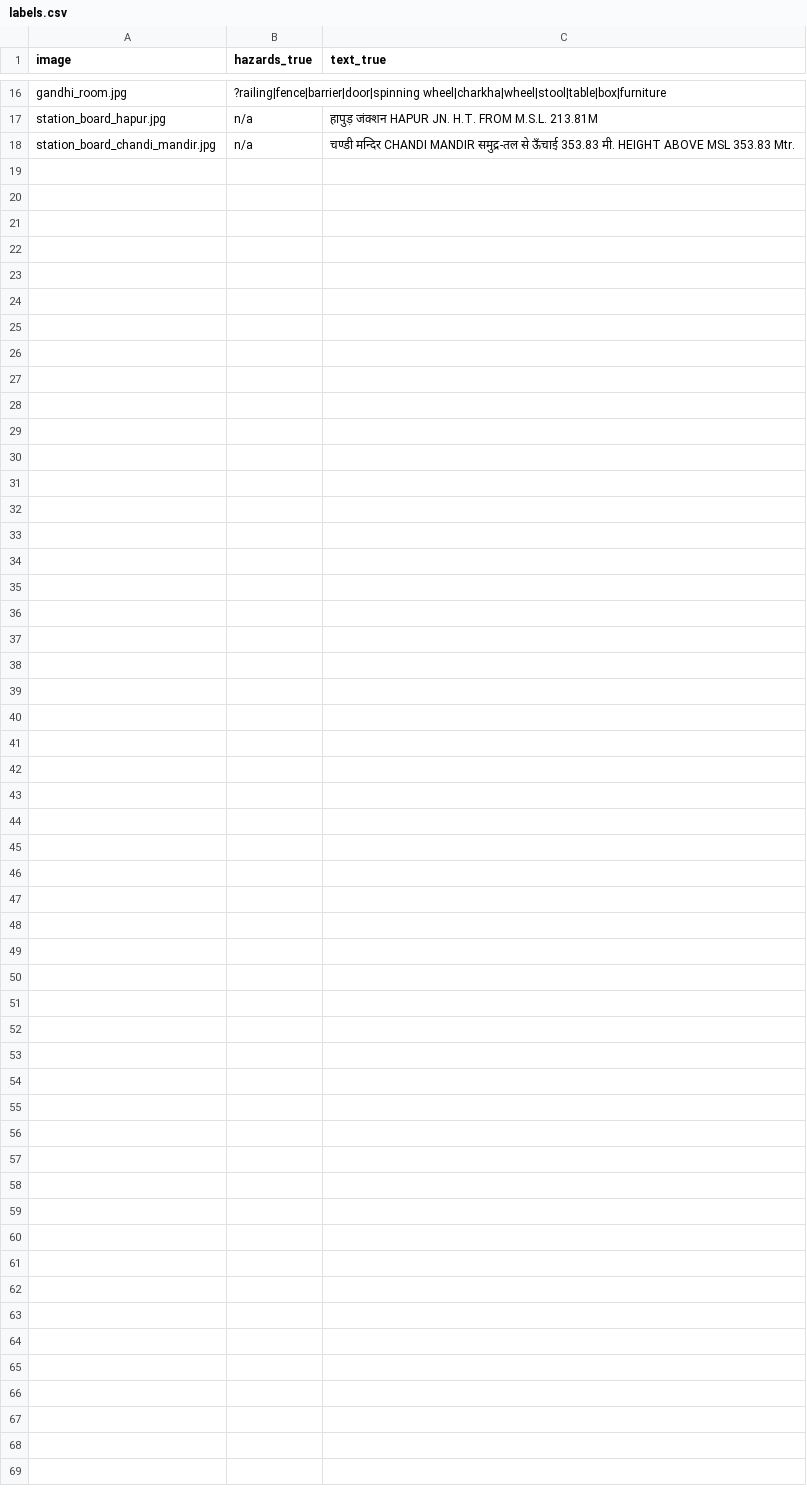
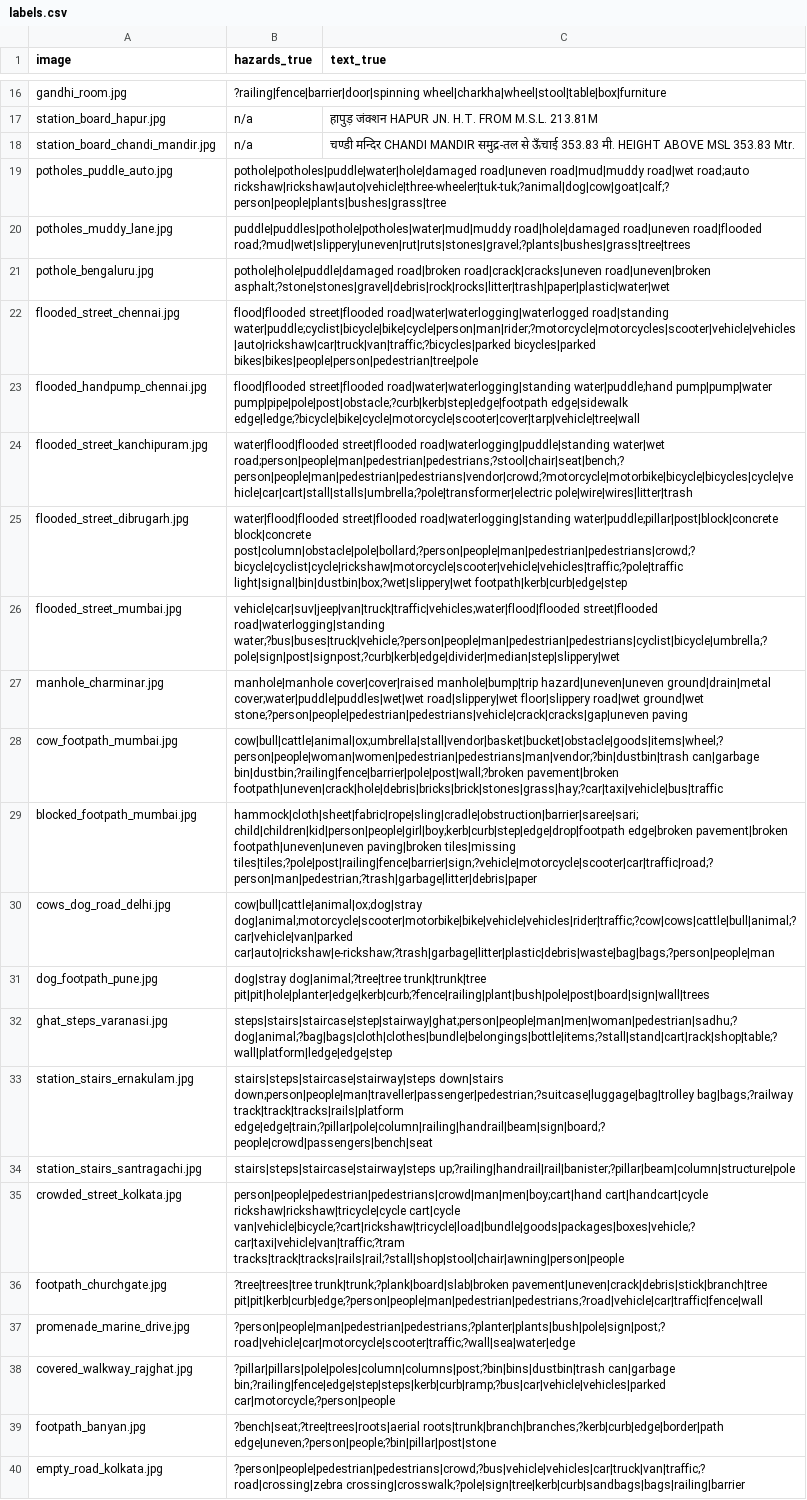
Before and after one commit to Dakshhhhh-ops/hacktober, a CSV file: eval/heldout/labels.csv, drawn as a sheet; only a part is shown, gaps mark what is left out.

Commit message:
Add 22 held-out photos of Indian streets, footpaths and stairs
Labelled by looking at each photo before the model was run on them.

```diff
--- a/eval/heldout/labels.csv
+++ b/eval/heldout/labels.csv
@@ -18 +18,23 @@ station_board_hapur.jpg,n/a,हापुड़ जंक्शन HAPUR JN. H.T.
 station_board_chandi_mandir.jpg,n/a,चण्डी मन्दिर CHANDI MANDIR समुद्र-तल से ऊँचाई 353.83 मी. HEIGHT ABOVE MSL 353.83 Mtr.
+potholes_puddle_auto.jpg,pothole|potholes|puddle|water|hole|damaged road|uneven road|mud|muddy road|wet road;auto rickshaw|rickshaw|auto|vehicle|three-wheeler|tuk-tuk;?animal|dog|cow|goat|calf;?person|people|plants|bushes|grass|tree,
+potholes_muddy_lane.jpg,puddle|puddles|pothole|potholes|water|mud|muddy road|hole|damaged road|uneven road|flooded road;?mud|wet|slippery|uneven|rut|ruts|stones|gravel;?plants|bushes|grass|tree|trees,
+pothole_bengaluru.jpg,pothole|hole|puddle|damaged road|broken road|crack|cracks|uneven road|uneven|broken asphalt;?stone|stones|gravel|debris|rock|rocks|litter|trash|paper|plastic|water|wet,
+flooded_street_chennai.jpg,flood|flooded street|flooded road|water|waterlogging|waterlogged road|standing water|puddle;cyclist|bicycle|bike|cycle|person|man|rider;?motorcycle|motorcycles|scooter|vehicle|vehicles|auto|rickshaw|car|truck|van|traffic;?bicycles|parked bicycles|parked bikes|bikes|people|person|pedestrian|tree|pole,
+flooded_handpump_chennai.jpg,flood|flooded street|flooded road|water|waterlogging|standing water|puddle;hand pump|pump|water pump|pipe|pole|post|obstacle;?curb|kerb|step|edge|footpath edge|sidewalk edge|ledge;?bicycle|bike|cycle|motorcycle|scooter|cover|tarp|vehicle|tree|wall,
+flooded_street_kanchipuram.jpg,water|flood|flooded street|flooded road|waterlogging|puddle|standing water|wet road;person|people|man|pedestrian|pedestrians;?stool|chair|seat|bench;?person|people|man|pedestrian|pedestrians|vendor|crowd;?motorcycle|motorbike|bicycle|bicycles|cycle|vehicle|car|cart|stall|stalls|umbrella;?pole|transformer|electric pole|wire|wires|litter|trash,
+flooded_street_dibrugarh.jpg,water|flood|flooded street|flooded road|waterlogging|standing water|puddle;pillar|post|block|concrete block|concrete post|column|obstacle|pole|bollard;?person|people|man|pedestrian|pedestrians|crowd;?bicycle|cyclist|cycle|rickshaw|motorcycle|scooter|vehicle|vehicles|traffic;?pole|traffic light|signal|bin|dustbin|box;?wet|slippery|wet footpath|kerb|curb|edge|step,
+flooded_street_mumbai.jpg,vehicle|car|suv|jeep|van|truck|traffic|vehicles;water|flood|flooded street|flooded road|waterlogging|standing water;?bus|buses|truck|vehicle;?person|people|man|pedestrian|pedestrians|cyclist|bicycle|umbrella;?pole|sign|post|signpost;?curb|kerb|edge|divider|median|step|slippery|wet,
+manhole_charminar.jpg,manhole|manhole cover|cover|raised manhole|bump|trip hazard|uneven|uneven ground|drain|metal cover;water|puddle|puddles|wet|wet road|slippery|wet floor|slippery road|wet ground|wet stone;?person|people|pedestrian|pedestrians|vehicle|crack|cracks|gap|uneven paving,
+cow_footpath_mumbai.jpg,cow|bull|cattle|animal|ox;umbrella|stall|vendor|basket|bucket|obstacle|goods|items|wheel;?person|people|woman|women|pedestrian|pedestrians|man|vendor;?bin|dustbin|trash can|garbage bin|dustbin;?railing|fence|barrier|pole|post|wall;?broken pavement|broken footpath|uneven|crack|hole|debris|bricks|brick|stones|grass|hay;?car|taxi|vehicle|bus|traffic,
+blocked_footpath_mumbai.jpg,hammock|cloth|sheet|fabric|rope|sling|cradle|obstruction|barrier|saree|sari;child|children|kid|person|people|girl|boy;kerb|curb|step|edge|drop|footpath edge|broken pavement|broken footpath|uneven|uneven paving|broken tiles|missing tiles|tiles;?pole|post|railing|fence|barrier|sign;?vehicle|motorcycle|scooter|car|traffic|road;?person|man|pedestrian;?trash|garbage|litter|debris|paper,
+cows_dog_road_delhi.jpg,cow|bull|cattle|animal|ox;dog|stray dog|animal;motorcycle|scooter|motorbike|bike|vehicle|vehicles|rider|traffic;?cow|cows|cattle|bull|animal;?car|vehicle|van|parked car|auto|rickshaw|e-rickshaw;?trash|garbage|litter|plastic|debris|waste|bag|bags;?person|people|man,
+dog_footpath_pune.jpg,dog|stray dog|animal;?tree|tree trunk|trunk|tree pit|pit|hole|planter|edge|kerb|curb;?fence|railing|plant|bush|pole|post|board|sign|wall|trees,
+ghat_steps_varanasi.jpg,steps|stairs|staircase|step|stairway|ghat;person|people|man|men|woman|pedestrian|sadhu;?dog|animal;?bag|bags|cloth|clothes|bundle|belongings|bottle|items;?stall|stand|cart|rack|shop|table;?wall|platform|ledge|edge|step,
+station_stairs_ernakulam.jpg,stairs|steps|staircase|stairway|steps down|stairs down;person|people|man|traveller|passenger|pedestrian;?suitcase|luggage|bag|trolley bag|bags;?railway track|track|tracks|rails|platform edge|edge|train;?pillar|pole|column|railing|handrail|beam|sign|board;?people|crowd|passengers|bench|seat,
+station_stairs_santragachi.jpg,stairs|steps|staircase|stairway|steps up;?railing|handrail|rail|banister;?pillar|beam|column|structure|pole,
+crowded_street_kolkata.jpg,person|people|pedestrian|pedestrians|crowd|man|men|boy;cart|hand cart|handcart|cycle rickshaw|rickshaw|tricycle|cycle cart|cycle van|vehicle|bicycle;?cart|rickshaw|tricycle|load|bundle|goods|packages|boxes|vehicle;?car|taxi|vehicle|van|traffic;?tram tracks|track|tracks|rails|rail;?stall|shop|stool|chair|awning|person|people,
+footpath_churchgate.jpg,?tree|trees|tree trunk|trunk;?plank|board|slab|broken pavement|uneven|crack|debris|stick|branch|tree pit|pit|kerb|curb|edge;?person|people|man|pedestrian|pedestrians;?road|vehicle|car|traffic|fence|wall,
+promenade_marine_drive.jpg,?person|people|man|pedestrian|pedestrians;?planter|plants|bush|pole|sign|post;?road|vehicle|car|motorcycle|scooter|traffic;?wall|sea|water|edge,
+covered_walkway_rajghat.jpg,?pillar|pillars|pole|poles|column|columns|post;?bin|bins|dustbin|trash can|garbage bin;?railing|fence|edge|step|steps|kerb|curb|ramp;?bus|car|vehicle|vehicles|parked car|motorcycle;?person|people,
+footpath_banyan.jpg,?bench|seat;?tree|trees|roots|aerial roots|trunk|branch|branches;?kerb|curb|edge|border|path edge|uneven;?person|people;?bin|pillar|post|stone,
+empty_road_kolkata.jpg,?person|people|pedestrian|pedestrians|crowd;?bus|vehicle|vehicles|car|truck|van|traffic;?road|crossing|zebra crossing|crosswalk;?pole|sign|tree|kerb|curb|sandbags|bags|railing|barrier,
```
Also changed, not shown: 25 other files.
